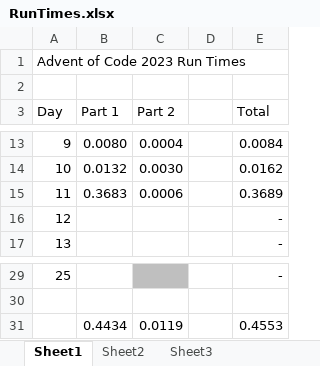
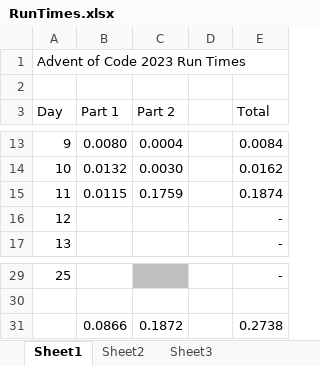
Before and after one commit to p3rki3/AoC2023, an Excel workbook: RunTimes.xlsx, sheet Sheet1, drawn as a sheet; only a part is shown, gaps mark what is left out; values as stored, in another font and other column widths than the file's, no borders; removed rows and columns are numbered as before the commit, all else as after; the diff names each change by its address in the sheet, - before the commit and + after, or states it on an @@ line.

```diff
--- a/RunTimes.xlsx (sheet Sheet1)
+++ b/RunTimes.xlsx (sheet Sheet1)
-B15 (Part 1): 0.3683
+B15 (Part 1): 0.0115
-C15 (Part 2): 0.0006
+C15 (Part 2): 0.1759
-E15 (Total): 0.3689
+E15 (Total): 0.1874
-row 31:  | 0.4434 | 0.0119 |  | 0.4553
+row 31:  | 0.0866 | 0.1872 |  | 0.2738
```
Also changed, not shown: 6 other files.
